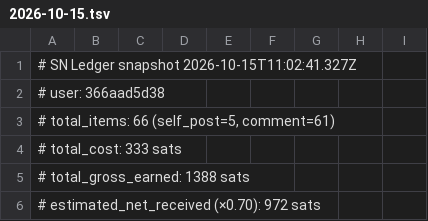
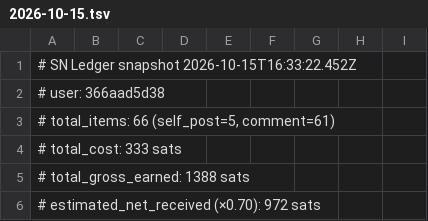
Before and after one commit to TheOnlyXic/sn-monetization-runtime, a TSV file: data/ledger/2026-10-15.tsv, drawn as a sheet; only a part is shown.

```diff
--- a/data/ledger/2026-10-15.tsv
+++ b/data/ledger/2026-10-15.tsv
@@ -1,2 +1,2 @@
-# SN Ledger snapshot 2026-10-15T11:02:41.327Z
+# SN Ledger snapshot 2026-10-15T16:33:22.452Z
 # user: 366aad5d38
```
Also changed, not shown: data/ledger/balance_history.tsv, data/ledger/earnings_log.tsv, 1 other file.
